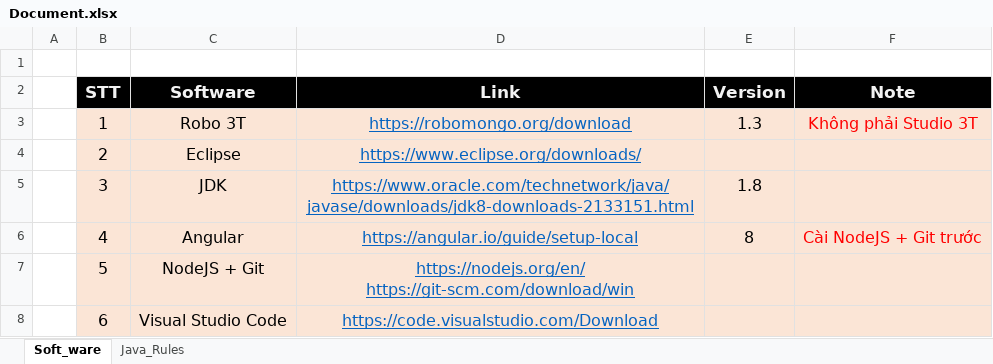
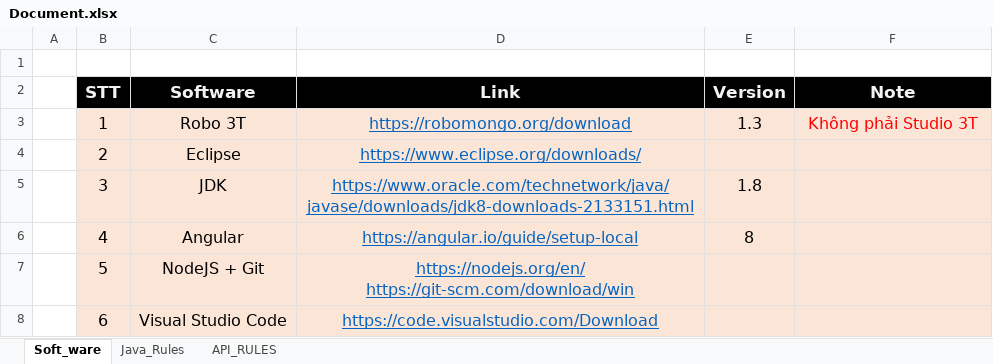
Before and after one commit to h2company/BackLink_H2Team, an Excel workbook: Document/Document.xlsx, sheet Soft_ware, drawn as a sheet; values as stored, in another font and other column widths than the file's, no borders; the diff names each change by its address in the sheet, - before the commit and + after, or states it on an @@ line.

```diff
--- a/Document/Document.xlsx (sheet Soft_ware)
+++ b/Document/Document.xlsx (sheet Soft_ware)
+sheet tab: API_RULES
-F6 (Note): Cài NodeJS + Git trước
+F6 (Note): (empty)
```
Also changed, not shown: sheet Java_Rules.
